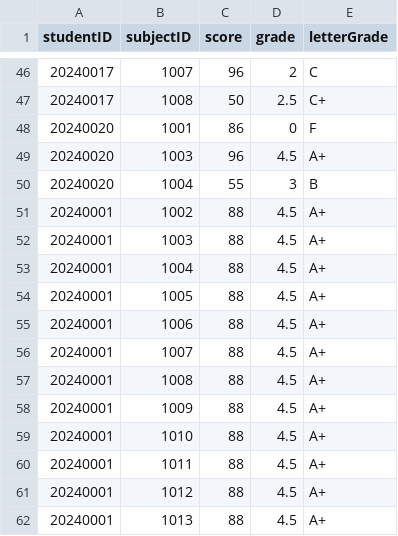
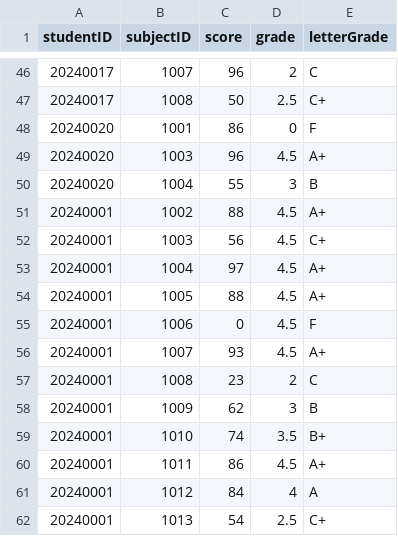
Before and after one commit to sysmae/StudentCpp3, a CSV file: StudentCpp/student_records.csv, drawn as a sheet; only a part is shown, gaps mark what is left out.

Commit message:
student1의 성적 수정

```diff
--- a/StudentCpp/student_records.csv
+++ b/StudentCpp/student_records.csv
@@ -51,12 +51,12 @@ studentID,subjectID,score,grade,letterGrade
 20240001,1002,88,4.5,A+
-20240001,1003,88,4.5,A+
-20240001,1004,88,4.5,A+
+20240001,1003,56,4.5,C+
+20240001,1004,97,4.5,A+
 20240001,1005,88,4.5,A+
-20240001,1006,88,4.5,A+
-20240001,1007,88,4.5,A+
-20240001,1008,88,4.5,A+
-20240001,1009,88,4.5,A+
-20240001,1010,88,4.5,A+
-20240001,1011,88,4.5,A+
-20240001,1012,88,4.5,A+
-20240001,1013,88,4.5,A+
+20240001,1006,0,4.5,F
+20240001,1007,93,4.5,A+
+20240001,1008,23,2,C
+20240001,1009,62,3,B
+20240001,1010,74,3.5,B+
+20240001,1011,86,4.5,A+
+20240001,1012,84,4,A
+20240001,1013,54,2.5,C+
```
